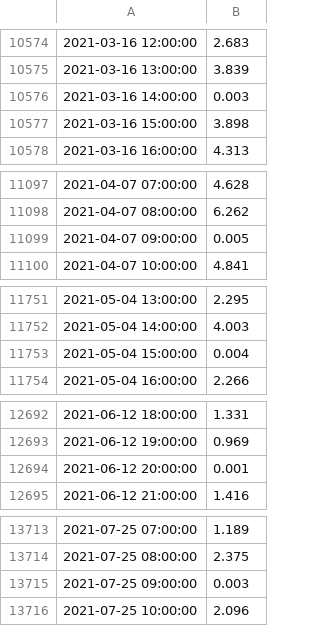
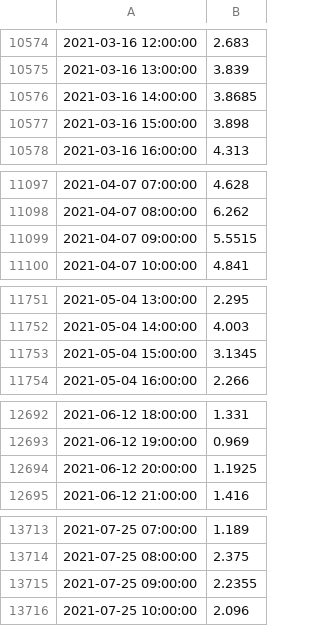
Before and after one commit to cvxgrp/home-energy-management, a CSV file: data/loads.csv, drawn as a sheet; only a part is shown, gaps mark what is left out; the diff covers the shown part only.

```diff
--- a/data/loads.csv
+++ b/data/loads.csv
@@ -10575,3 +10575,3 @@
 2021-03-16 13:00:00,3.839
-2021-03-16 14:00:00,0.003
+2021-03-16 14:00:00,3.8685
 2021-03-16 15:00:00,3.898
@@ -11098,3 +11098,3 @@
 2021-04-07 08:00:00,6.262
-2021-04-07 09:00:00,0.005
+2021-04-07 09:00:00,5.5515
 2021-04-07 10:00:00,4.841
@@ -11752,3 +11752,3 @@
 2021-05-04 14:00:00,4.003
-2021-05-04 15:00:00,0.004
+2021-05-04 15:00:00,3.1345
 2021-05-04 16:00:00,2.266
@@ -12693,3 +12693,3 @@
 2021-06-12 19:00:00,0.969
-2021-06-12 20:00:00,0.001
+2021-06-12 20:00:00,1.1925
 2021-06-12 21:00:00,1.416
@@ -13714,3 +13714,3 @@
 2021-07-25 08:00:00,2.375
-2021-07-25 09:00:00,0.003
+2021-07-25 09:00:00,2.2355
 2021-07-25 10:00:00,2.096
```
Also changed, not shown: 23 edited cells elsewhere in this file, 35 other files.
